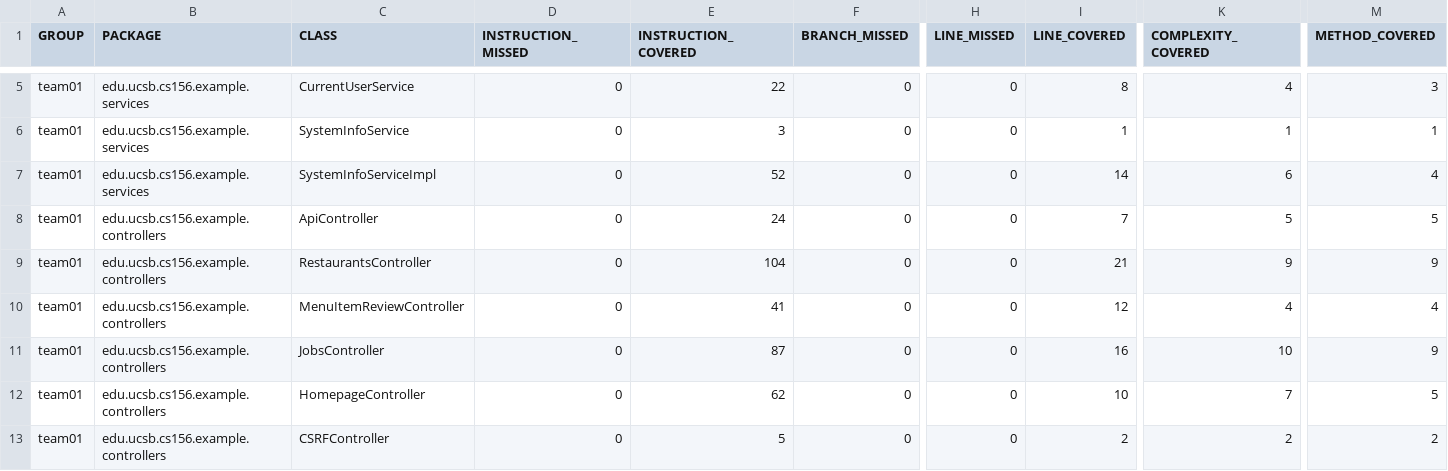
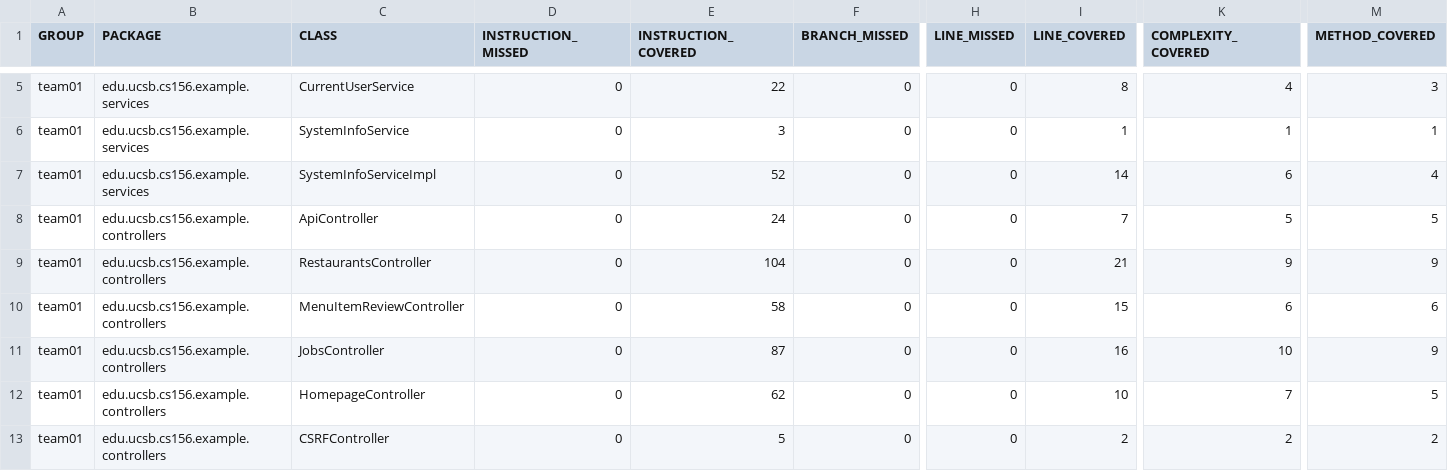
Before and after one commit to ucsb-cs156-s25/team01-s25-03, a CSV file: jacoco/jacoco.csv, drawn as a sheet; only a part is shown, gaps mark what is left out; the diff names each change by its address in the sheet, - before the commit and + after, or states it on an @@ line.

```diff
--- a/jacoco/jacoco.csv
+++ b/jacoco/jacoco.csv
-E10 (INSTRUCTION_COVERED): 41
+E10 (INSTRUCTION_COVERED): 58
-I10 (LINE_COVERED): 12
+I10 (LINE_COVERED): 15
-K10 (COMPLEXITY_COVERED): 4
+K10 (COMPLEXITY_COVERED): 6
-M10 (METHOD_COVERED): 4
+M10 (METHOD_COVERED): 6
```
Also changed, not shown: 7 other files.
